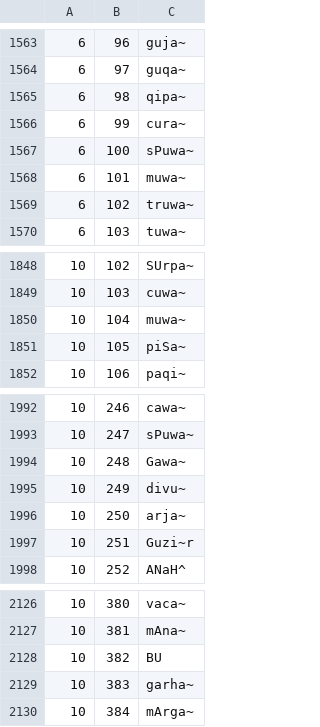
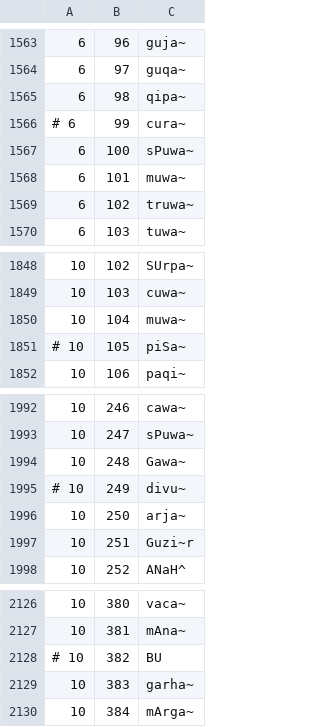
Before and after one commit to sanskrit/vyakarana, a CSV file: data/dhatupatha.csv, drawn as a sheet; only a part is shown, gaps mark what is left out.

```diff
--- a/data/dhatupatha.csv
+++ b/data/dhatupatha.csv
@@ -1565,3 +1565,3 @@
 6,98,qipa~
-6,99,cura~
+# 6,99,cura~
 6,100,sPuwa~
@@ -1850,3 +1850,3 @@
 10,104,muwa~
-10,105,piSa~
+# 10,105,piSa~
 10,106,paqi~
@@ -1994,3 +1994,3 @@
 10,248,Gawa~
-10,249,divu~
+# 10,249,divu~
 10,250,arja~
@@ -2127,3 +2127,3 @@
 10,381,mAna~
-10,382,BU
+# 10,382,BU
 10,383,garha~
```
Also changed, not shown: 3 other files.
